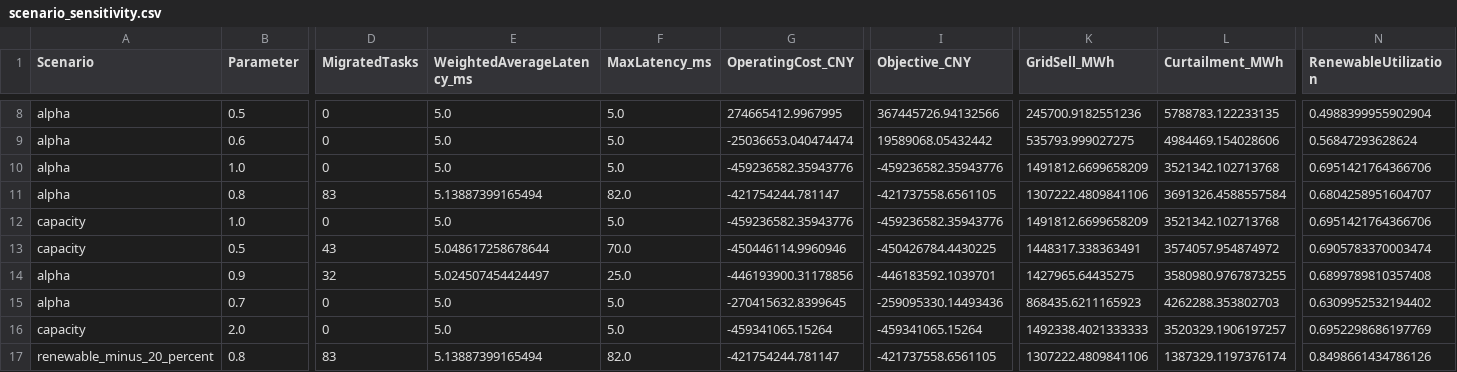
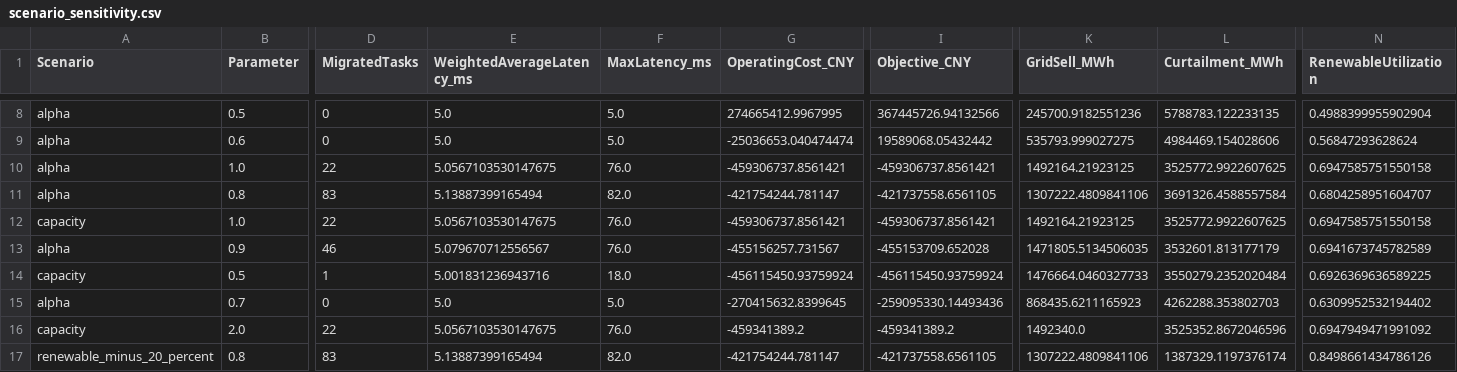
Before and after one commit to morozov130300/2026ModelingTraining, a CSV file: t4/output/reports/scenario_sensitivity.csv, drawn as a sheet; only a part is shown, gaps mark what is left out; removed rows and columns are numbered as before the commit, all else as after; rows hold the shown columns only; the diff covers the shown part only; the diff names each change by its address in the sheet, - before the commit and + after, or states it on an @@ line.

```diff
--- a/t4/output/reports/scenario_sensitivity.csv
+++ b/t4/output/reports/scenario_sensitivity.csv
-D10 (MigratedTasks): 0
+D10 (MigratedTasks): 22
-E10 (WeightedAverageLatency_ms): 5.0
+E10 (WeightedAverageLatency_ms): 5.0567103530147675
-F10 (MaxLatency_ms): 5.0
+F10 (MaxLatency_ms): 76.0
-G10 (OperatingCost_CNY): -459236582.35943776
+G10 (OperatingCost_CNY): -459306737.8561421
-I10 (Objective_CNY): -459236582.35943776
+I10 (Objective_CNY): -459306737.8561421
-K10 (GridSell_MWh): 1491812.6699658209
+K10 (GridSell_MWh): 1492164.21923125
-L10 (Curtailment_MWh): 3521342.102713768
+L10 (Curtailment_MWh): 3525772.9922607625
-N10 (RenewableUtilization): 0.6951421764366706
+N10 (RenewableUtilization): 0.6947585751550158
-D12 (MigratedTasks): 0
+D12 (MigratedTasks): 22
-E12 (WeightedAverageLatency_ms): 5.0
+E12 (WeightedAverageLatency_ms): 5.0567103530147675
-F12 (MaxLatency_ms): 5.0
+F12 (MaxLatency_ms): 76.0
-G12 (OperatingCost_CNY): -459236582.35943776
+G12 (OperatingCost_CNY): -459306737.8561421
-I12 (Objective_CNY): -459236582.35943776
+I12 (Objective_CNY): -459306737.8561421
-K12 (GridSell_MWh): 1491812.6699658209
+K12 (GridSell_MWh): 1492164.21923125
-L12 (Curtailment_MWh): 3521342.102713768
+L12 (Curtailment_MWh): 3525772.9922607625
-N12 (RenewableUtilization): 0.6951421764366706
+N12 (RenewableUtilization): 0.6947585751550158
-row 13: capacity | 0.5 | 43 | 5.048617258678644 | 70.0 | -450446114.9960946 | -450426784.4430225 | 1448317.338363491 | 3574057.954874972 | 0.6905783370003474
-row 14: alpha | 0.9 | 32 | 5.024507454424497 | 25.0 | -446193900.31178856 | -446183592.1039701 | 1427965.64435275 | 3580980.9767873255 | 0.6899789810357408
+row 13: alpha | 0.9 | 46 | 5.079670712556567 | 76.0 | -455156257.731567 | -455153709.652028 | 1471805.5134506035 | 3532601.813177179 | 0.6941673745782589
+row 14: capacity | 0.5 | 1 | 5.001831236943716 | 18.0 | -456115450.93759924 | -456115450.93759924 | 1476664.0460327733 | 3550279.2352020484 | 0.6926369636589225
-D16 (MigratedTasks): 0
+D16 (MigratedTasks): 22
-E16 (WeightedAverageLatency_ms): 5.0
+E16 (WeightedAverageLatency_ms): 5.0567103530147675
-F16 (MaxLatency_ms): 5.0
+F16 (MaxLatency_ms): 76.0
-G16 (OperatingCost_CNY): -459341065.15264
+G16 (OperatingCost_CNY): -459341389.2
-I16 (Objective_CNY): -459341065.15264
+I16 (Objective_CNY): -459341389.2
-K16 (GridSell_MWh): 1492338.4021333333
+K16 (GridSell_MWh): 1492340.0
-L16 (Curtailment_MWh): 3520329.1906197257
+L16 (Curtailment_MWh): 3525352.8672046596
-N16 (RenewableUtilization): 0.6952298686197769
+N16 (RenewableUtilization): 0.6947949471991092
```
Also changed, not shown: 1 added row, 1 removed row and 42 edited cells elsewhere in this file, t4/output/reports/ablation_A0_A4.csv, 12 other files.
